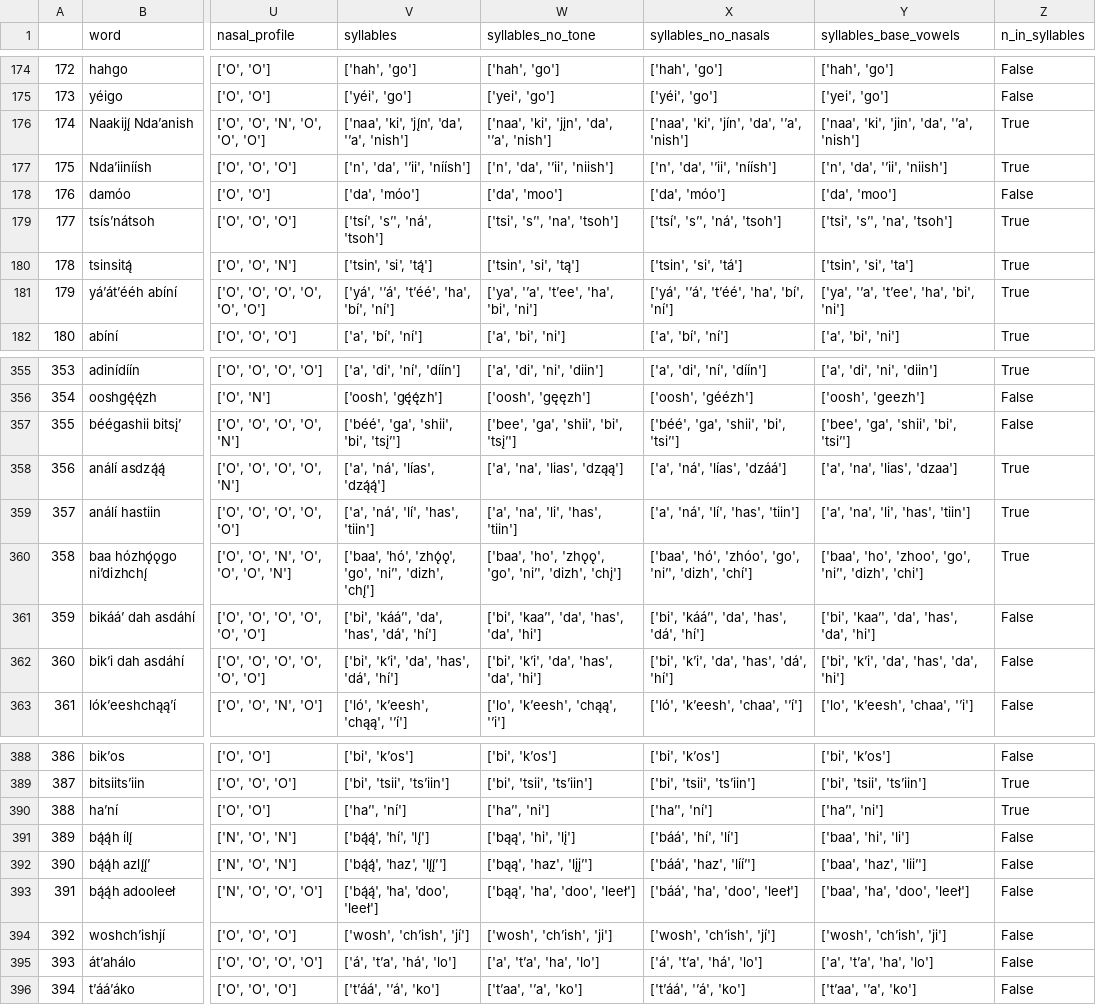
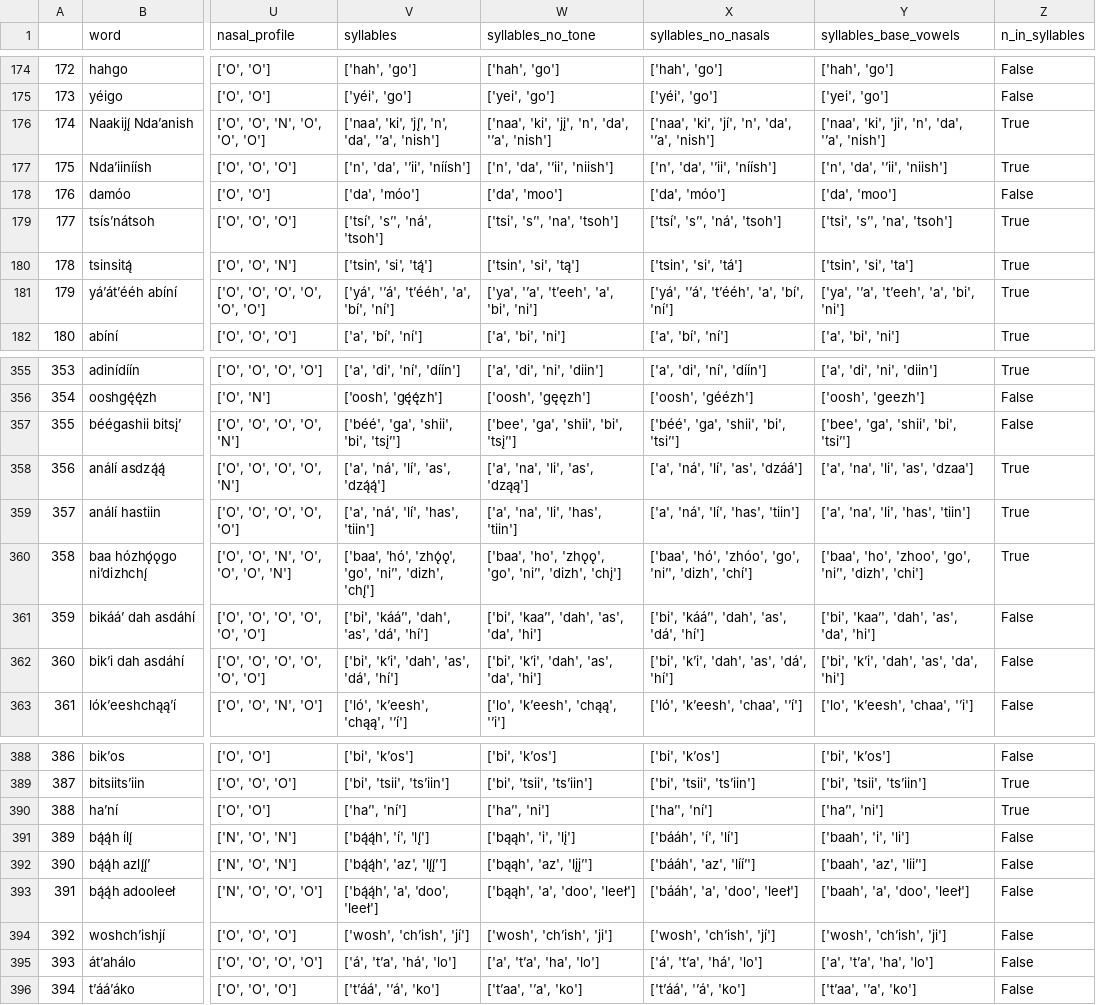
Before and after one commit to fleanend/naanala, a CSV file: backend/metadata.csv, drawn as a sheet; only a part is shown, gaps mark what is left out; the diff covers the shown part only; the diff names each change by its address in the sheet, - before the commit and + after, or states it on an @@ line.

Commit message:
feat: add vowel tests

```diff
--- a/backend/metadata.csv
+++ b/backend/metadata.csv
-V176 (syllables): ['naa', 'ki', 'jį́n', 'da', 'ʼa', 'nish']
+V176 (syllables): ['naa', 'ki', 'jį́', 'n', 'da', 'ʼa', 'nish']
-W176 (syllables_no_tone): ['naa', 'ki', 'jįn', 'da', 'ʼa', 'nish']
+W176 (syllables_no_tone): ['naa', 'ki', 'jį', 'n', 'da', 'ʼa', 'nish']
-X176 (syllables_no_nasals): ['naa', 'ki', 'jín', 'da', 'ʼa', 'nish']
+X176 (syllables_no_nasals): ['naa', 'ki', 'jí', 'n', 'da', 'ʼa', 'nish']
-Y176 (syllables_base_vowels): ['naa', 'ki', 'jin', 'da', 'ʼa', 'nish']
+Y176 (syllables_base_vowels): ['naa', 'ki', 'ji', 'n', 'da', 'ʼa', 'nish']
-V181 (syllables): ['yá', 'ʼá', 'tʼéé', 'ha', 'bí', 'ní']
+V181 (syllables): ['yá', 'ʼá', 'tʼééh', 'a', 'bí', 'ní']
-W181 (syllables_no_tone): ['ya', 'ʼa', 'tʼee', 'ha', 'bi', 'ni']
+W181 (syllables_no_tone): ['ya', 'ʼa', 'tʼeeh', 'a', 'bi', 'ni']
-X181 (syllables_no_nasals): ['yá', 'ʼá', 'tʼéé', 'ha', 'bí', 'ní']
+X181 (syllables_no_nasals): ['yá', 'ʼá', 'tʼééh', 'a', 'bí', 'ní']
-Y181 (syllables_base_vowels): ['ya', 'ʼa', 'tʼee', 'ha', 'bi', 'ni']
+Y181 (syllables_base_vowels): ['ya', 'ʼa', 'tʼeeh', 'a', 'bi', 'ni']
-V358 (syllables): ['a', 'ná', 'lías', 'dzą́ą́']
+V358 (syllables): ['a', 'ná', 'lí', 'as', 'dzą́ą́']
-W358 (syllables_no_tone): ['a', 'na', 'lias', 'dząą']
+W358 (syllables_no_tone): ['a', 'na', 'li', 'as', 'dząą']
-X358 (syllables_no_nasals): ['a', 'ná', 'lías', 'dzáá']
+X358 (syllables_no_nasals): ['a', 'ná', 'lí', 'as', 'dzáá']
-Y358 (syllables_base_vowels): ['a', 'na', 'lias', 'dzaa']
+Y358 (syllables_base_vowels): ['a', 'na', 'li', 'as', 'dzaa']
-V361 (syllables): ['bi', 'kááʼ', 'da', 'has', 'dá', 'hí']
+V361 (syllables): ['bi', 'kááʼ', 'dah', 'as', 'dá', 'hí']
-W361 (syllables_no_tone): ['bi', 'kaaʼ', 'da', 'has', 'da', 'hi']
+W361 (syllables_no_tone): ['bi', 'kaaʼ', 'dah', 'as', 'da', 'hi']
-X361 (syllables_no_nasals): ['bi', 'kááʼ', 'da', 'has', 'dá', 'hí']
+X361 (syllables_no_nasals): ['bi', 'kááʼ', 'dah', 'as', 'dá', 'hí']
-Y361 (syllables_base_vowels): ['bi', 'kaaʼ', 'da', 'has', 'da', 'hi']
+Y361 (syllables_base_vowels): ['bi', 'kaaʼ', 'dah', 'as', 'da', 'hi']
-V362 (syllables): ['bi', 'kʼi', 'da', 'has', 'dá', 'hí']
+V362 (syllables): ['bi', 'kʼi', 'dah', 'as', 'dá', 'hí']
-W362 (syllables_no_tone): ['bi', 'kʼi', 'da', 'has', 'da', 'hi']
+W362 (syllables_no_tone): ['bi', 'kʼi', 'dah', 'as', 'da', 'hi']
-X362 (syllables_no_nasals): ['bi', 'kʼi', 'da', 'has', 'dá', 'hí']
+X362 (syllables_no_nasals): ['bi', 'kʼi', 'dah', 'as', 'dá', 'hí']
-Y362 (syllables_base_vowels): ['bi', 'kʼi', 'da', 'has', 'da', 'hi']
+Y362 (syllables_base_vowels): ['bi', 'kʼi', 'dah', 'as', 'da', 'hi']
-V391 (syllables): ['bą́ą́', 'hí', 'lį́']
+V391 (syllables): ['bą́ą́h', 'í', 'lį́']
-W391 (syllables_no_tone): ['bąą', 'hi', 'lį']
+W391 (syllables_no_tone): ['bąąh', 'i', 'lį']
-X391 (syllables_no_nasals): ['báá', 'hí', 'lí']
+X391 (syllables_no_nasals): ['bááh', 'í', 'lí']
-Y391 (syllables_base_vowels): ['baa', 'hi', 'li']
+Y391 (syllables_base_vowels): ['baah', 'i', 'li']
-V392 (syllables): ['bą́ą́', 'haz', 'lį́į́ʼ']
+V392 (syllables): ['bą́ą́h', 'az', 'lį́į́ʼ']
-W392 (syllables_no_tone): ['bąą', 'haz', 'lįįʼ']
+W392 (syllables_no_tone): ['bąąh', 'az', 'lįįʼ']
-X392 (syllables_no_nasals): ['báá', 'haz', 'lííʼ']
+X392 (syllables_no_nasals): ['bááh', 'az', 'lííʼ']
-Y392 (syllables_base_vowels): ['baa', 'haz', 'liiʼ']
+Y392 (syllables_base_vowels): ['baah', 'az', 'liiʼ']
-V393 (syllables): ['bą́ą́', 'ha', 'doo', 'leeł']
+V393 (syllables): ['bą́ą́h', 'a', 'doo', 'leeł']
-W393 (syllables_no_tone): ['bąą', 'ha', 'doo', 'leeł']
+W393 (syllables_no_tone): ['bąąh', 'a', 'doo', 'leeł']
-X393 (syllables_no_nasals): ['báá', 'ha', 'doo', 'leeł']
+X393 (syllables_no_nasals): ['bááh', 'a', 'doo', 'leeł']
-Y393 (syllables_base_vowels): ['baa', 'ha', 'doo', 'leeł']
+Y393 (syllables_base_vowels): ['baah', 'a', 'doo', 'leeł']
```
Also changed, not shown: 40 edited cells elsewhere in this file, 15 other files.
